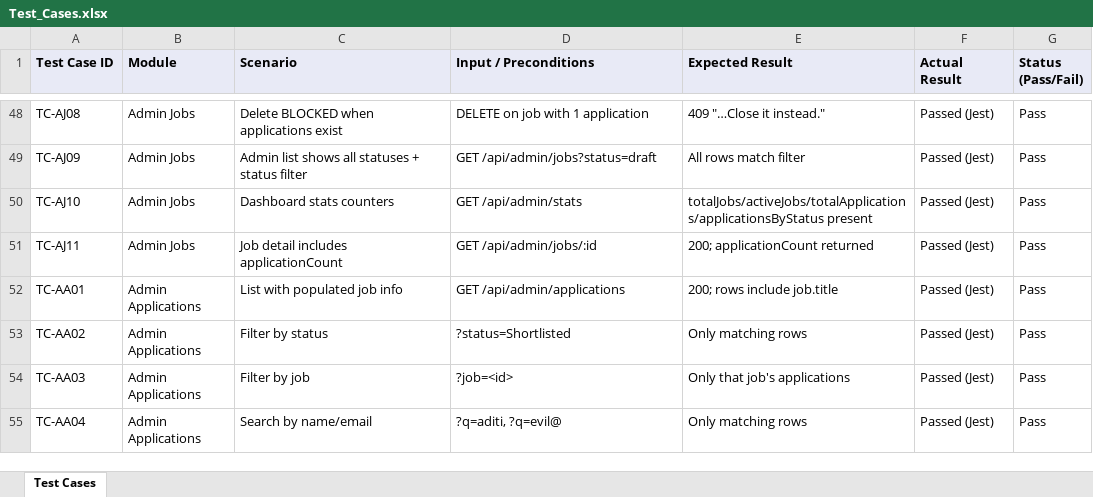
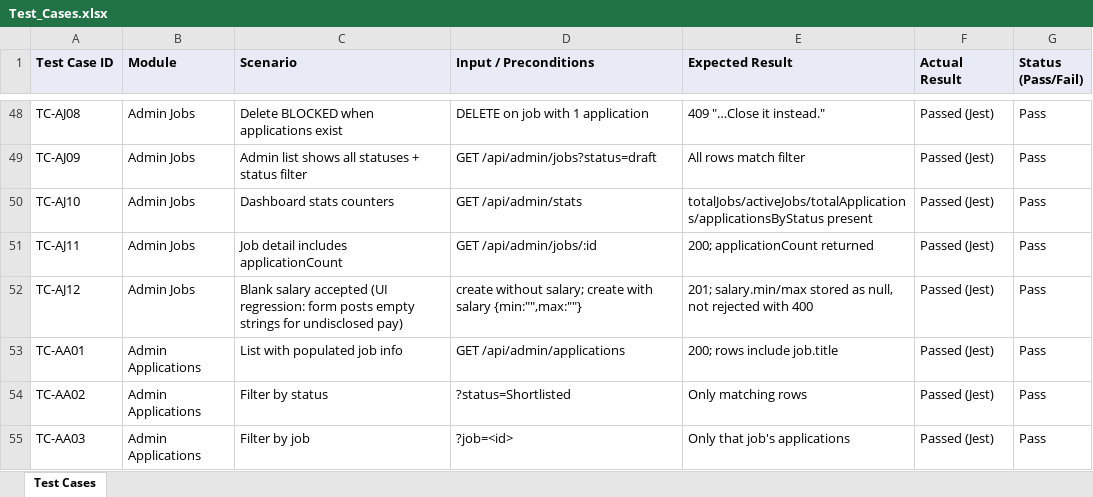
Before and after one commit to gaurav9829/CareerTrack, an Excel workbook: docs/Test_Cases.xlsx, sheet Test Cases, drawn as a sheet; only a part is shown, gaps mark what is left out; the shorter side is filled out with more unchanged rows; values as stored, in another font and other column widths than the file's, no borders; the diff names each change by its address in the sheet, - before the commit and + after, or states it on an @@ line.

Commit message:
fix: blank salary accepted when creating/updating jobs (UI regression found in manual QA); TC-AJ12; docs 82 tests

```diff
--- a/docs/Test_Cases.xlsx (sheet Test Cases)
+++ b/docs/Test_Cases.xlsx (sheet Test Cases)
+row 52: TC-AJ12 | Admin Jobs | Blank salary accepted (UI regression: form posts empty strings for undisclosed pay) | create without salary; create with salary {min:"",max:""} | 201; salary.min/max stored as null, not rejected with 400 | Passed (Jest) | Pass
```
Also changed, not shown: 7 other files.
